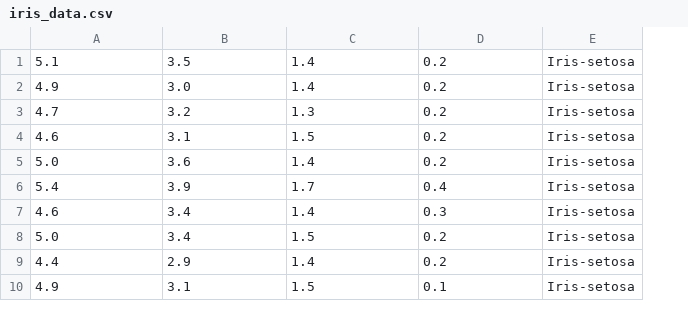
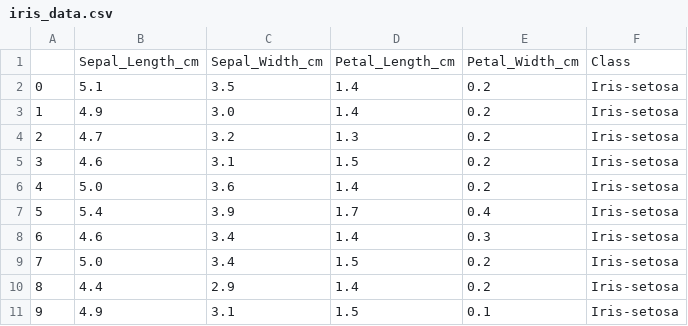
Before and after one commit to angela1C/Programming-and-Scripting-Project, a CSV file: iris_data.csv, drawn as a sheet; only a part is shown; addresses are those after the commit; the diff names each change by its address in the sheet, - before the commit and + after, or states it on an @@ line.

```diff
--- a/iris_data.csv
+++ b/iris_data.csv
+column A, rows 2-11: 0 | 1 | 2 | 3 | 4 | 5 | 6 | 7 | 8 | 9
+row 1:  | Sepal_Length_cm | Sepal_Width_cm | Petal_Length_cm | Petal_Width_cm | Class
```
Also changed, not shown: iris1.csv, 5 other files.
